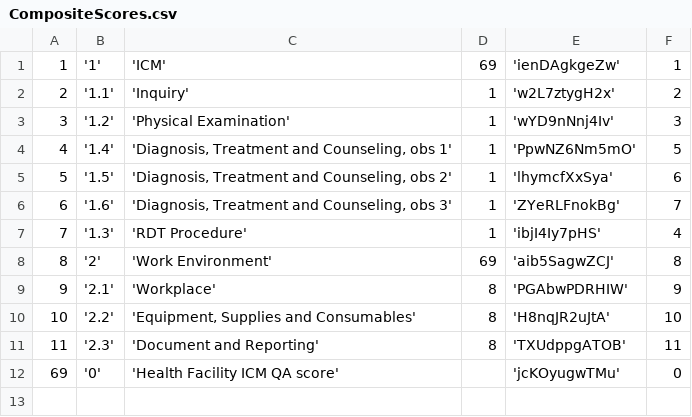
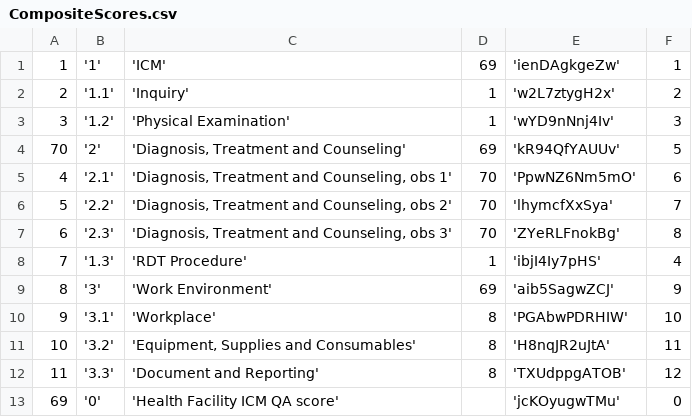
Before and after one commit to EyeSeeTea/malariapp, a CSV file: app/src/hnqisKenyaICM/assets/CompositeScores.csv, drawn as a sheet.

```diff
--- a/app/src/hnqisKenyaICM/assets/CompositeScores.csv
+++ b/app/src/hnqisKenyaICM/assets/CompositeScores.csv
@@ -3,10 +3,11 @@
 3;'1.2';'Physical Examination';1;'wYD9nNnj4Iv';3
-4;'1.4';'Diagnosis, Treatment and Counseling, obs 1';1;'PpwNZ6Nm5mO';5
-5;'1.5';'Diagnosis, Treatment and Counseling, obs 2';1;'lhymcfXxSya';6
-6;'1.6';'Diagnosis, Treatment and Counseling, obs 3';1;'ZYeRLFnokBg';7
+70;'2';'Diagnosis, Treatment and Counseling';69;'kR94QfYAUUv';5
+4;'2.1';'Diagnosis, Treatment and Counseling, obs 1';70;'PpwNZ6Nm5mO';6
+5;'2.2';'Diagnosis, Treatment and Counseling, obs 2';70;'lhymcfXxSya';7
+6;'2.3';'Diagnosis, Treatment and Counseling, obs 3';70;'ZYeRLFnokBg';8
 7;'1.3';'RDT Procedure';1;'ibjI4Iy7pHS';4
-8;'2';'Work Environment';69;'aib5SagwZCJ';8
-9;'2.1';'Workplace';8;'PGAbwPDRHIW';9
-10;'2.2';'Equipment, Supplies and Consumables';8;'H8nqJR2uJtA';10
-11;'2.3';'Document and Reporting';8;'TXUdppgATOB';11
+8;'3';'Work Environment';69;'aib5SagwZCJ';9
+9;'3.1';'Workplace';8;'PGAbwPDRHIW';10
+10;'3.2';'Equipment, Supplies and Consumables';8;'H8nqJR2uJtA';11
+11;'3.3';'Document and Reporting';8;'TXUdppgATOB';12
 69;'0';'Health Facility ICM QA score';;'jcKOyugwTMu';0
```
Also changed, not shown: app/src/hnqisKenyaICM/assets/Questions.csv, 2 other files.
